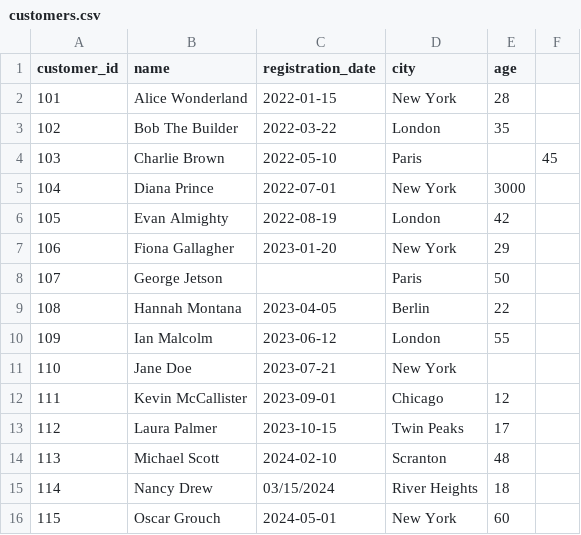
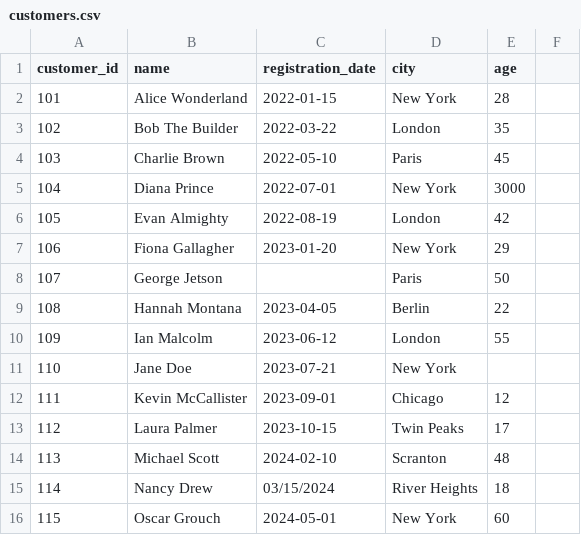
Before and after one commit to dataprogpy/dataprogpy.github.io, a CSV file: docs/assets/data/customers.csv, drawn as a sheet.

```diff
--- a/docs/assets/data/customers.csv
+++ b/docs/assets/data/customers.csv
@@ -3,3 +3,3 @@ customer_id,name,registration_date,city,age
 102,Bob The Builder,2022-03-22,London,35
-103,Charlie Brown,2022-05-10,Paris,,45
+103,Charlie Brown,2022-05-10,Paris,45
 104,Diana Prince,2022-07-01,New York,3000
```
Also changed, not shown: 6 other files.
